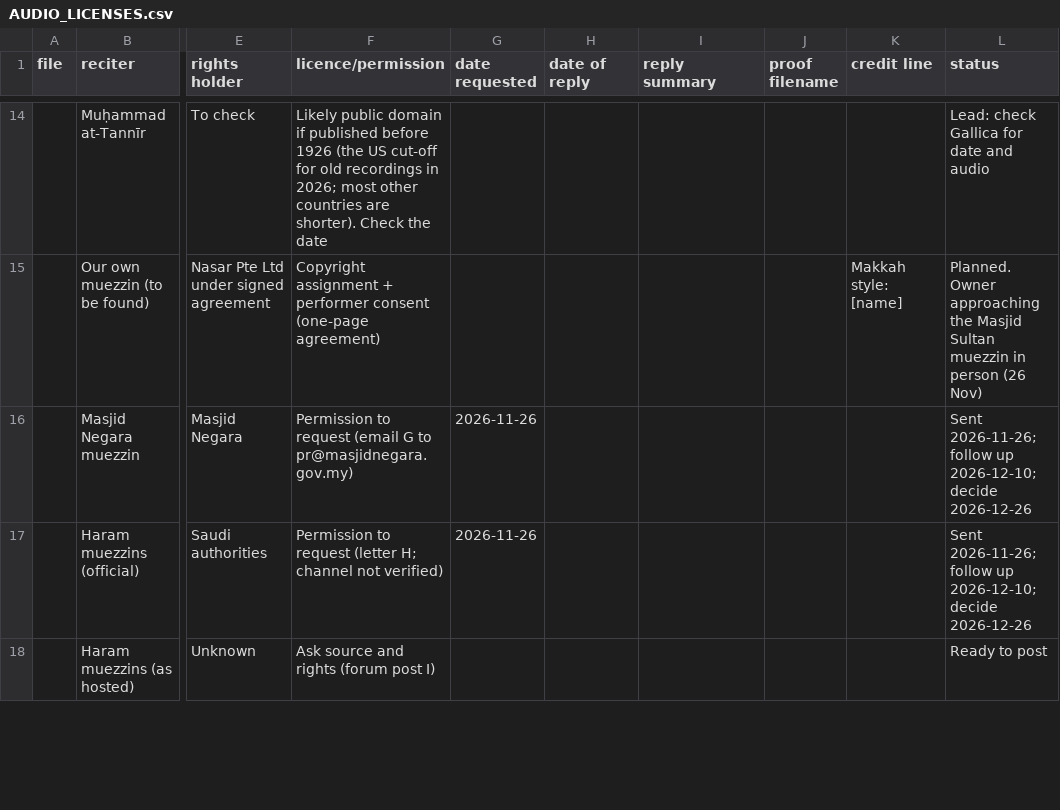
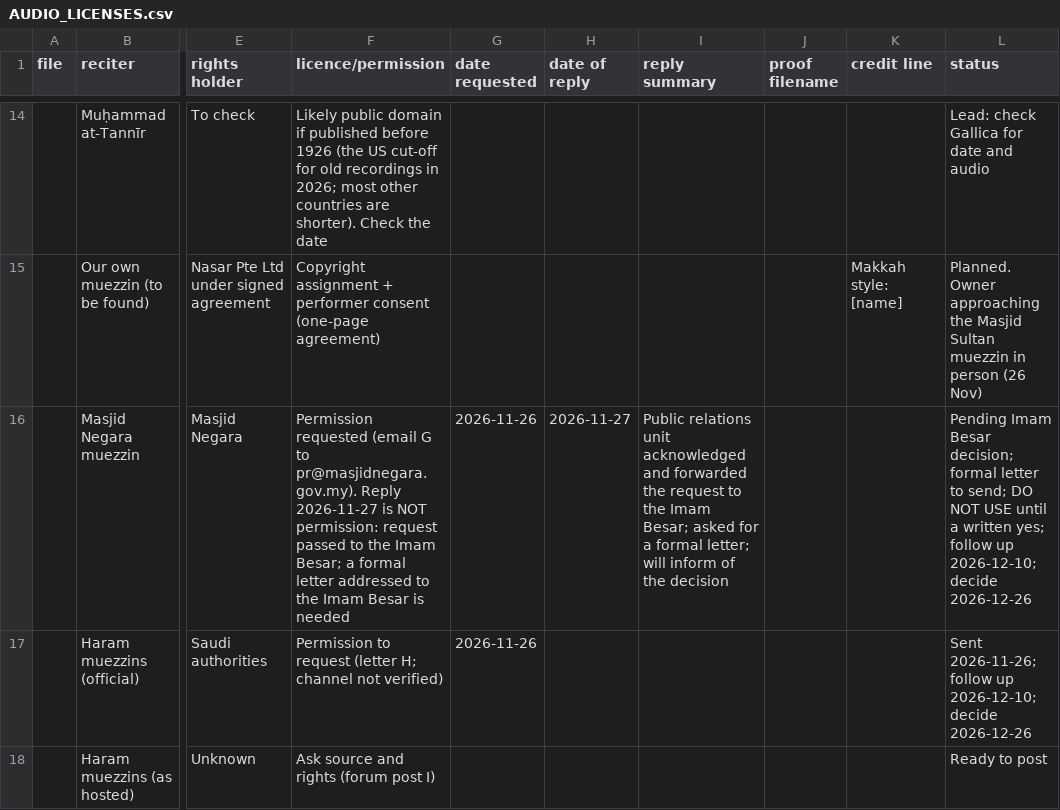
Before and after one commit to aarif86/PrayerTimesAsia, a CSV file: docs/AUDIO_LICENSES.csv, drawn as a sheet; only a part is shown, gaps mark what is left out; the diff names each change by its address in the sheet, - before the commit and + after, or states it on an @@ line.

```diff
--- a/docs/AUDIO_LICENSES.csv
+++ b/docs/AUDIO_LICENSES.csv
-F16 (licence/permission): Permission to request (email G to pr@masjidnegara.gov.my)
+F16 (licence/permission): Permission requested (email G to pr@masjidnegara.gov.my). Reply 2026-11-27 is NOT permission: request passed to the Imam Besar; a formal letter addressed to the Imam Besar is needed
-H16 (date of reply): (empty)
+H16 (date of reply): 2026-11-27
-I16 (reply summary): (empty)
+I16 (reply summary): Public relations unit acknowledged and forwarded the request to the Imam Besar; asked for a formal letter; will inform of the decision
-L16 (status): Sent 2026-11-26; follow up…
+L16 (status): Pending Imam Besar decision; formal letter to send; DO NOT USE until a written yes; follow up…
```
